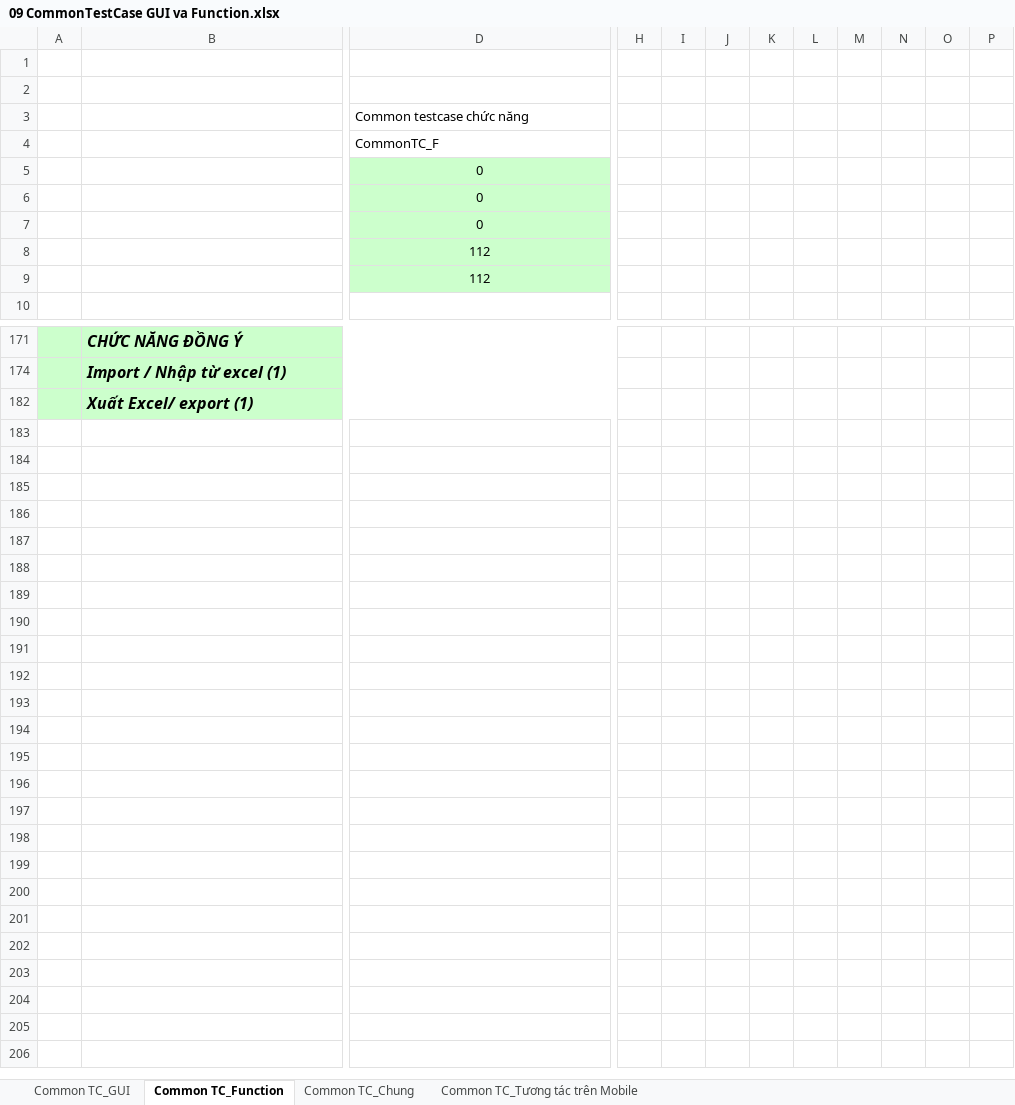
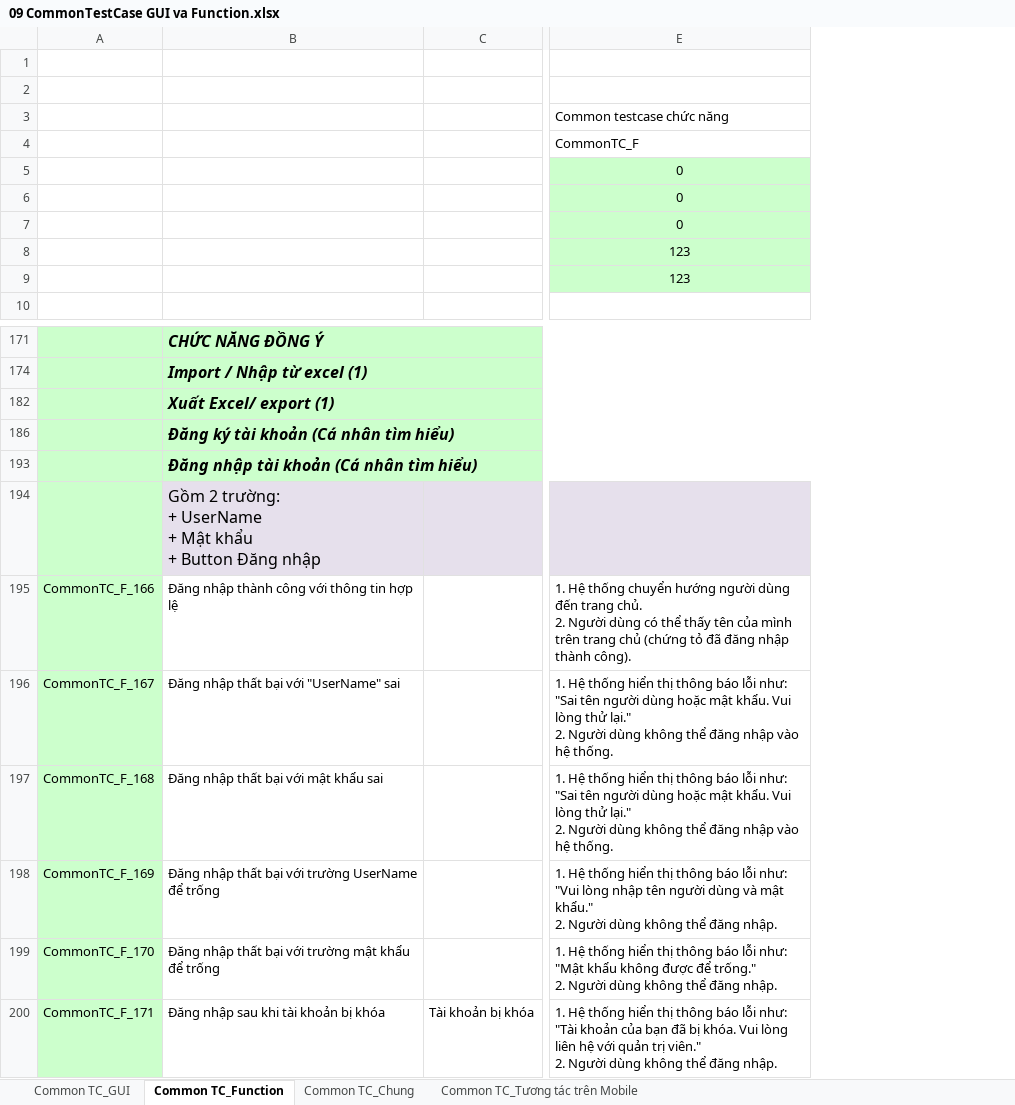
Before and after one commit to nguyenductien2706/EXP_TEST, an Excel workbook: Tester/Manual_Test/FILE/Test_case/Testcase_Common/09 CommonTestCase GUI va Function.xlsx, sheet Common TC_Function, drawn as a sheet; only a part is shown, gaps mark what is left out; values as stored, in another font and other column widths than the file's, no borders; conditional formats not drawn; removed rows and columns are numbered as before the commit, all else as after; rows hold the shown columns only; ↵ is a line break in a cell; the diff names each change by its address in the sheet, - before the commit and + after, or states it on an @@ line.

Commit message:
update_testcase

```diff
--- a/Tester/Manual_Test/FILE/Test_case/Testcase_Common/09 CommonTestCase GUI va Function.xlsx (sheet Common TC_Function)
+++ b/Tester/Manual_Test/FILE/Test_case/Testcase_Common/09 CommonTestCase GUI va Function.xlsx (sheet Common TC_Function)
-column A, empty
+column A, empty
+column C, empty
-column H, empty
-column I, empty
-column J, empty
-column K, empty
-column L, empty
-column M, empty
-column N, empty
-column O, empty
-column P, empty
-E8:E9 (Common testcase chức năng): 112
+E8:E9 (Common testcase chức năng): 123
+row 186:  | Đăng ký tài khoản (Cá nhân tìm hiểu)
+row 193:  | Đăng nhập tài khoản (Cá nhân tìm hiểu)
+row 194:  | Gồm 2 trường: ↵ + UserName ↵ + Mật khẩu ↵ + Button Đăng nhập
+row 195: CommonTC_F_166 | Đăng nhập thành công với thông tin hợp lệ |  | 1. Hệ thống chuyển hướng người dùng đến trang chủ. ↵ 2. Người dùng có thể thấy tên của mình trên trang chủ (chứng tỏ đã đăng nhập thành công).
+row 196: CommonTC_F_167 | Đăng nhập thất bại với "UserName" sai |  | 1. Hệ thống hiển thị thông báo lỗi như: "Sai tên người dùng hoặc mật khẩu. Vui lòng thử lại." ↵ 2. Người dùng không thể đăng nhập vào hệ thống.
+row 197: CommonTC_F_168 | Đăng nhập thất bại với mật khẩu sai |  | 1. Hệ thống hiển thị thông báo lỗi như: "Sai tên người dùng hoặc mật khẩu. Vui lòng thử lại." ↵ 2. Người dùng không thể đăng nhập vào hệ thống.
+row 198: CommonTC_F_169 | Đăng nhập thất bại với trường UserName để trống |  | 1. Hệ thống hiển thị thông báo lỗi như: "Vui lòng nhập tên người dùng và mật khẩu." ↵ 2. Người dùng không thể đăng nhập.
+row 199: CommonTC_F_170 | Đăng nhập thất bại với trường mật khẩu để trống |  | 1. Hệ thống hiển thị thông báo lỗi như: "Mật khẩu không được để trống." ↵ 2. Người dùng không thể đăng nhập.
+row 200: CommonTC_F_171 | Đăng nhập sau khi tài khoản bị khóa | Tài khoản bị khóa | 1. Hệ thống hiển thị thông báo lỗi như: "Tài khoản của bạn đã bị khóa. Vui lòng liên hệ với quản trị viên." ↵ 2. Người dùng không thể đăng nhập.
```
Also changed, not shown: formulas that keep their value, hidden cells.
